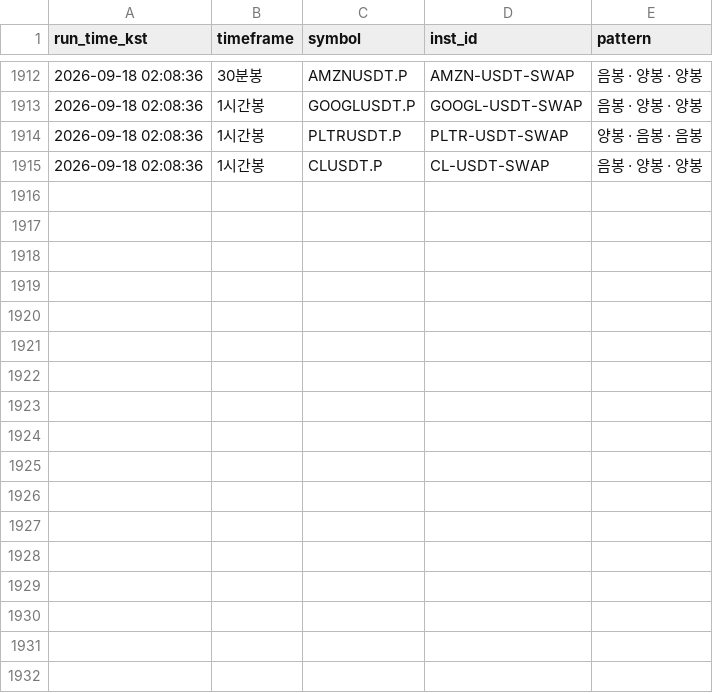
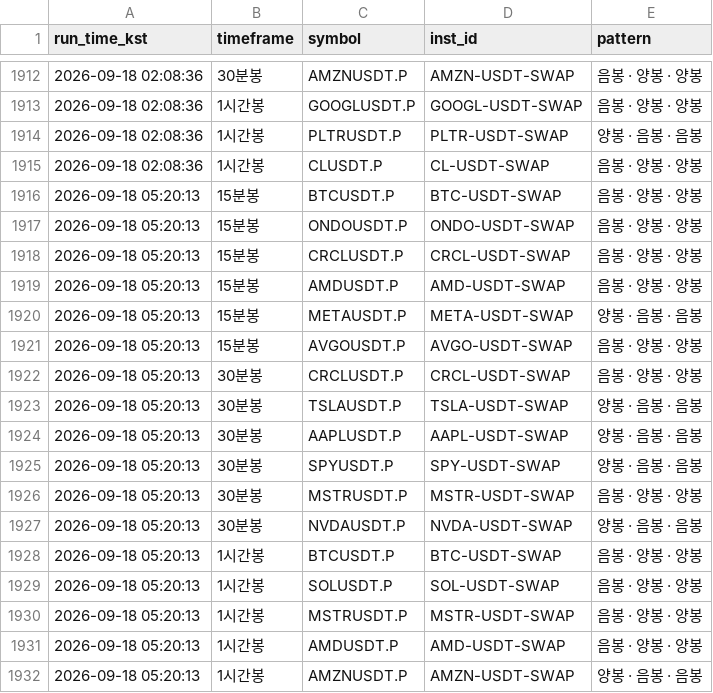
Before and after one commit to suchulkim/Trader_KIM, a CSV file: okx_3candle_pattern_log.csv, drawn as a sheet; only a part is shown, gaps mark what is left out.

```diff
--- a/okx_3candle_pattern_log.csv
+++ b/okx_3candle_pattern_log.csv
@@ -1915 +1915,18 @@
 2026-09-18 02:08:36,1시간봉,CLUSDT.P,CL-USDT-SWAP,음봉 · 양봉 · 양봉
+2026-09-18 05:20:13,15분봉,BTCUSDT.P,BTC-USDT-SWAP,음봉 · 양봉 · 양봉
+2026-09-18 05:20:13,15분봉,ONDOUSDT.P,ONDO-USDT-SWAP,음봉 · 양봉 · 양봉
+2026-09-18 05:20:13,15분봉,CRCLUSDT.P,CRCL-USDT-SWAP,음봉 · 양봉 · 양봉
+2026-09-18 05:20:13,15분봉,AMDUSDT.P,AMD-USDT-SWAP,음봉 · 양봉 · 양봉
+2026-09-18 05:20:13,15분봉,METAUSDT.P,META-USDT-SWAP,양봉 · 음봉 · 음봉
+2026-09-18 05:20:13,15분봉,AVGOUSDT.P,AVGO-USDT-SWAP,음봉 · 양봉 · 양봉
+2026-09-18 05:20:13,30분봉,CRCLUSDT.P,CRCL-USDT-SWAP,음봉 · 양봉 · 양봉
+2026-09-18 05:20:13,30분봉,TSLAUSDT.P,TSLA-USDT-SWAP,양봉 · 음봉 · 음봉
+2026-09-18 05:20:13,30분봉,AAPLUSDT.P,AAPL-USDT-SWAP,양봉 · 음봉 · 음봉
+2026-09-18 05:20:13,30분봉,SPYUSDT.P,SPY-USDT-SWAP,양봉 · 음봉 · 음봉
+2026-09-18 05:20:13,30분봉,MSTRUSDT.P,MSTR-USDT-SWAP,음봉 · 양봉 · 양봉
+2026-09-18 05:20:13,30분봉,NVDAUSDT.P,NVDA-USDT-SWAP,양봉 · 음봉 · 음봉
+2026-09-18 05:20:13,1시간봉,BTCUSDT.P,BTC-USDT-SWAP,음봉 · 양봉 · 양봉
+2026-09-18 05:20:13,1시간봉,SOLUSDT.P,SOL-USDT-SWAP,음봉 · 양봉 · 양봉
+2026-09-18 05:20:13,1시간봉,MSTRUSDT.P,MSTR-USDT-SWAP,음봉 · 양봉 · 양봉
+2026-09-18 05:20:13,1시간봉,AMDUSDT.P,AMD-USDT-SWAP,음봉 · 양봉 · 양봉
+2026-09-18 05:20:13,1시간봉,AMZNUSDT.P,AMZN-USDT-SWAP,양봉 · 음봉 · 음봉
```
Also changed, not shown: 2 other files.
